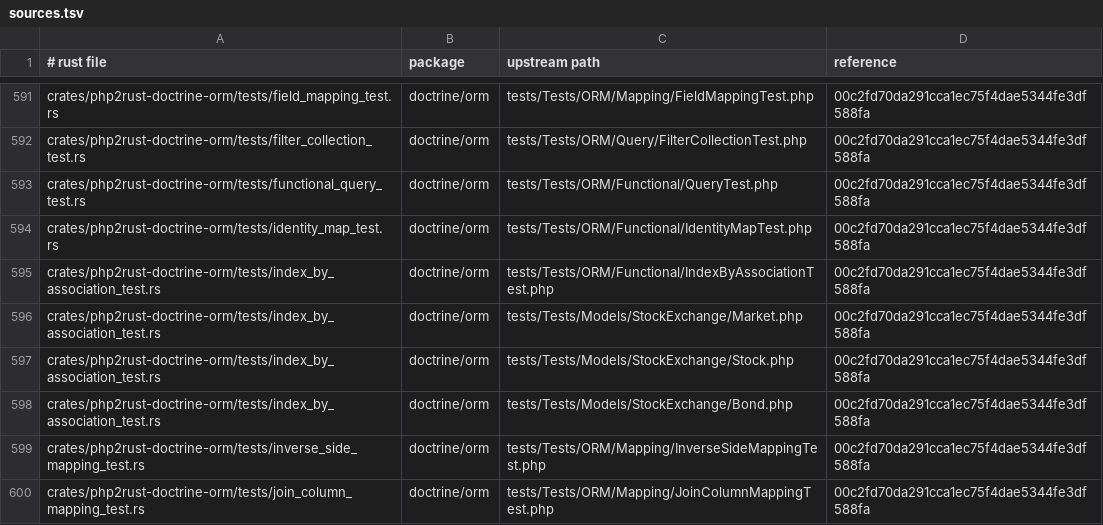
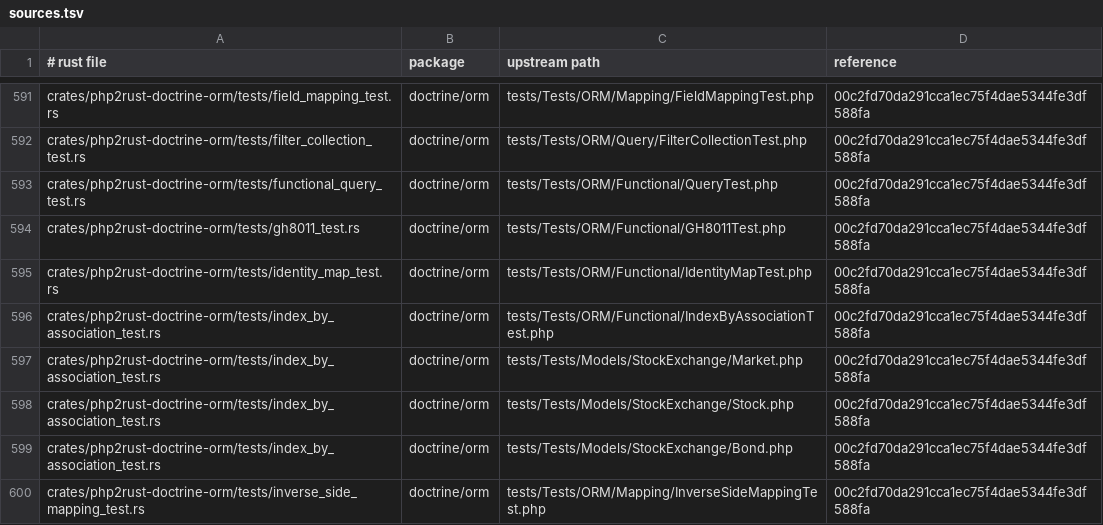
Before and after one commit to D-Nations/php2rust-doctrine-orm, a TSV file: parity/sources.tsv, drawn as a sheet; only a part is shown, gaps mark what is left out; the shorter side is filled out with more unchanged rows; the diff names each change by its address in the sheet, - before the commit and + after, or states it on an @@ line.

```diff
--- a/parity/sources.tsv
+++ b/parity/sources.tsv
+row 594: crates/php2rust-doctrine-orm/tests/gh8011_test.rs | doctrine/orm | tests/Tests/ORM/Functional/GH8011Test.php | 00c2fd70da291cca1ec75f4dae5344fe3df588fa
```
Also changed, not shown: parity/doctrine/orm.tsv, 1 other file.
